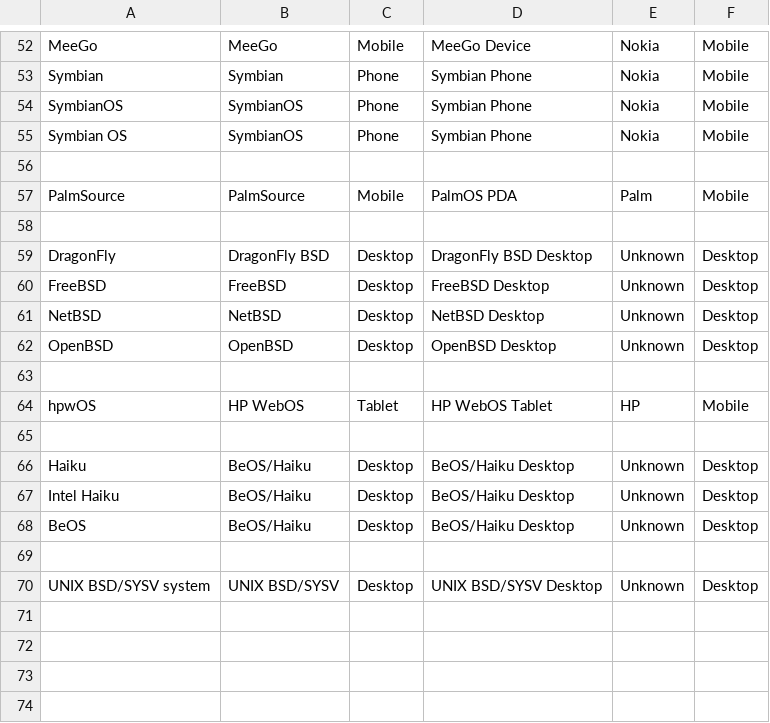
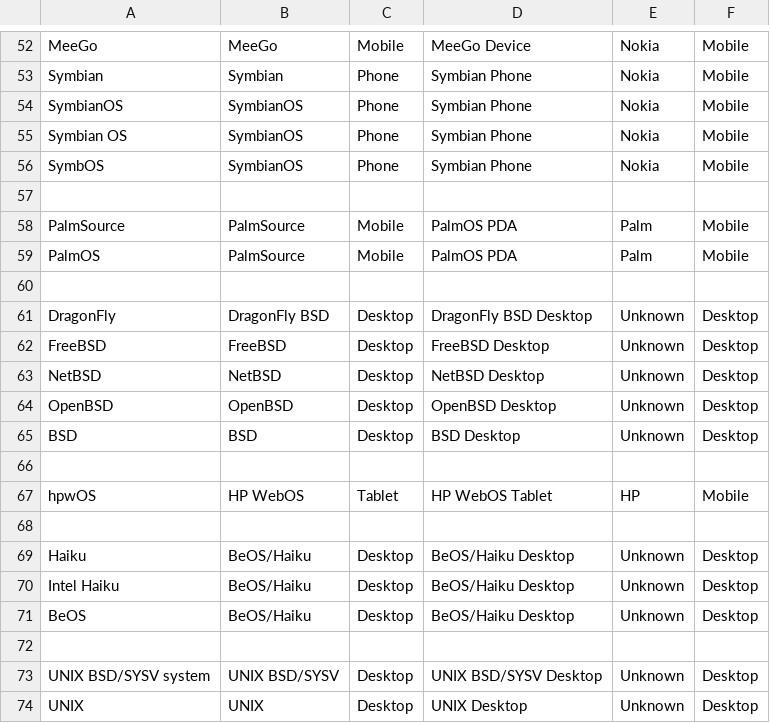
Before and after one commit to nielsbasjes/yauaa, a CSV file: analyzer/src/main/code-gen/UserAgents/OSDeviceNames/OperatingSystemDeviceNames.csv, drawn as a sheet; only a part is shown, gaps mark what is left out; the diff names each change by its address in the sheet, - before the commit and + after, or states it on an @@ line.

```diff
--- a/analyzer/src/main/code-gen/UserAgents/OSDeviceNames/OperatingSystemDeviceNames.csv
+++ b/analyzer/src/main/code-gen/UserAgents/OSDeviceNames/OperatingSystemDeviceNames.csv
+row 56: SymbOS | SymbianOS | Phone | Symbian Phone | Nokia | Mobile
+row 59: PalmOS | PalmSource | Mobile | PalmOS PDA | Palm | Mobile
+row 65: BSD | BSD | Desktop | BSD Desktop | Unknown | Desktop
+row 74: UNIX | UNIX | Desktop | UNIX Desktop | Unknown | Desktop
```
Also changed, not shown: analyzer/src/main/code-gen/UserAgents/WindowsDesktopNames/WindowsDesktop.csv, 7 other files.
